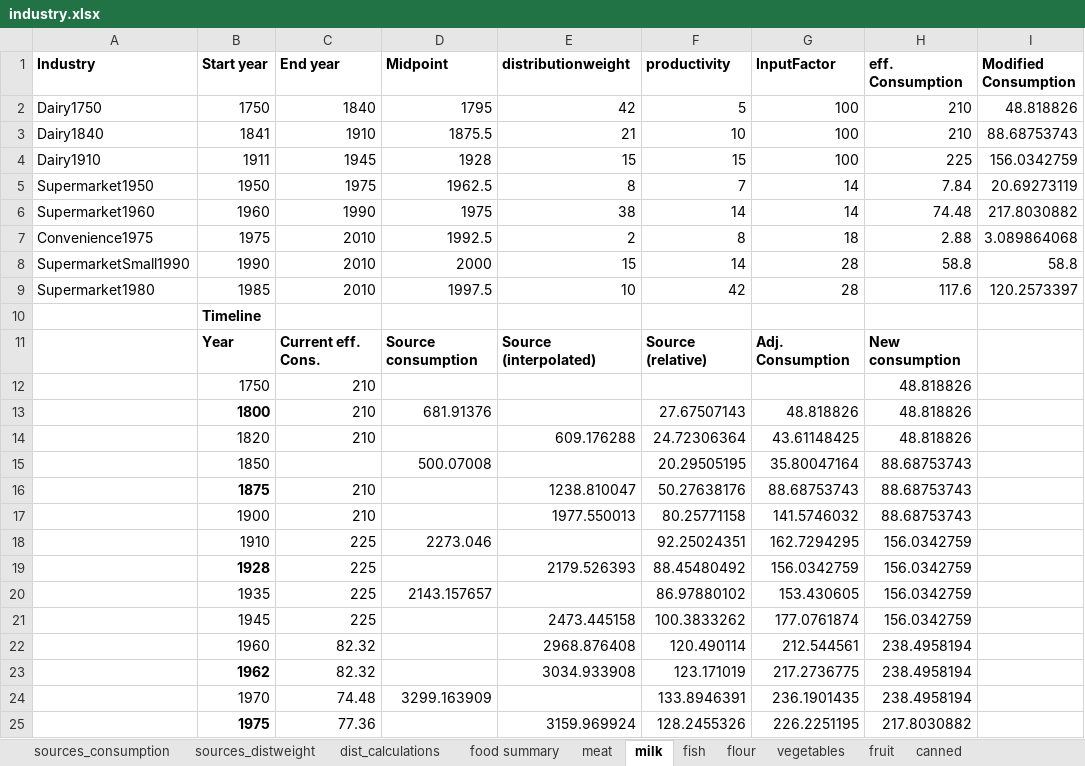
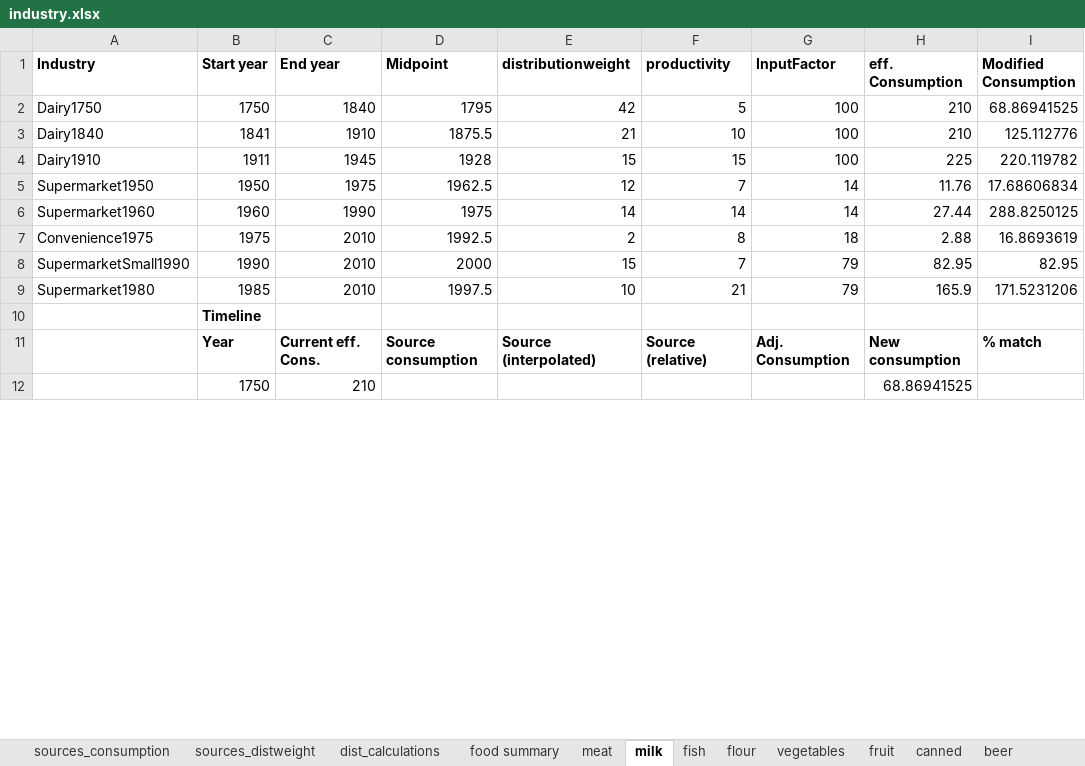
Before and after one commit to martin509/simutrans-pak128.britain, an Excel workbook: industry/industry.xlsx, sheet milk, drawn as a sheet; only a part is shown; values as stored, in another font and other column widths than the file's, no borders; removed rows and columns are numbered as before the commit, all else as after; the diff covers the shown part only; the diff names each change by its address in the sheet, - before the commit and + after, or states it on an @@ line.

Commit message:
add calculations for beer, add summaries

```diff
--- a/industry/industry.xlsx (sheet milk)
+++ b/industry/industry.xlsx (sheet milk)
+sheet tab: beer
-I2 (Modified Consumption): 48.818826
+I2 (Modified Consumption): 68.86941525
-I3 (Modified Consumption): 88.68753743
+I3 (Modified Consumption): 125.112776
-I4 (Modified Consumption): 156.0342759
+I4 (Modified Consumption): 220.119782
-E5 (distributionweight): 8
+E5 (distributionweight): 12
-H5 (eff. Consumption): 7.84
+H5 (eff. Consumption): 11.76
-I5 (Modified Consumption): 20.69273119
+I5 (Modified Consumption): 17.68606834
-E6 (distributionweight): 38
+E6 (distributionweight): 14
-H6 (eff. Consumption): 74.48
+H6 (eff. Consumption): 27.44
-I6 (Modified Consumption): 217.8030882
+I6 (Modified Consumption): 288.8250125
-I7 (Modified Consumption): 3.089864068
+I7 (Modified Consumption): 16.8693619
-F8 (productivity): 14
+F8 (productivity): 7
-G8:G9 (InputFactor): 28
+G8:G9 (InputFactor): 79
-H8 (eff. Consumption): 58.8
+H8 (eff. Consumption): 82.95
-I8 (Modified Consumption): 58.8
+I8 (Modified Consumption): 82.95
-F9 (productivity): 42
+F9 (productivity): 21
-H9 (eff. Consumption): 117.6
+H9 (eff. Consumption): 165.9
-I9 (Modified Consumption): 120.2573397
+I9 (Modified Consumption): 171.5231206
-I11 (Modified Consumption): (empty)
+I11 (Modified Consumption): % match
-H12 (eff. Consumption): 48.818826
+H12 (eff. Consumption): 68.86941525
-row 13:  | 1800 | 210 | 681.91376 |  | 27.67507143 | 48.818826 | 48.818826
-row 14:  | 1820 | 210 |  | 609.176288 | 24.72306364 | 43.61148425 | 48.818826
-row 15:  | 1850 |  | 500.07008 |  | 20.29505195 | 35.80047164 | 88.68753743
-row 16:  | 1875 | 210 |  | 1238.810047 | 50.27638176 | 88.68753743 | 88.68753743
-row 17:  | 1900 | 210 |  | 1977.550013 | 80.25771158 | 141.5746032 | 88.68753743
-row 18:  | 1910 | 225 | 2273.046 |  | 92.25024351 | 162.7294295 | 156.0342759
-row 19:  | 1928 | 225 |  | 2179.526393 | 88.45480492 | 156.0342759 | 156.0342759
-row 20:  | 1935 | 225 | 2143.157657 |  | 86.97880102 | 153.430605 | 156.0342759
-row 21:  | 1945 | 225 |  | 2473.445158 | 100.3833262 | 177.0761874 | 156.0342759
-row 22:  | 1960 | 82.32 |  | 2968.876408 | 120.490114 | 212.544561 | 238.4958194
-row 23:  | 1962 | 82.32 |  | 3034.933908 | 123.171019 | 217.2736775 | 238.4958194
-row 24:  | 1970 | 74.48 | 3299.163909 |  | 133.8946391 | 236.1901435 | 238.4958194
-row 25:  | 1975 | 77.36 |  | 3159.969924 | 128.2455326 | 226.2251195 | 217.8030882
```
Also changed, not shown: 16 added rows and 4 removed rows elsewhere in this sheet, sheet food summary, sheet fish, sheet fruit, sheet canned, sheet flour, sheet sources_consumption, 4 more sheets, formulas that keep their value, charts or pictures.
